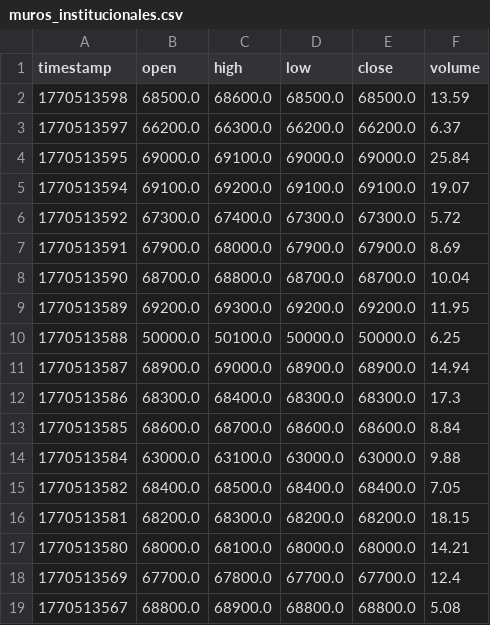
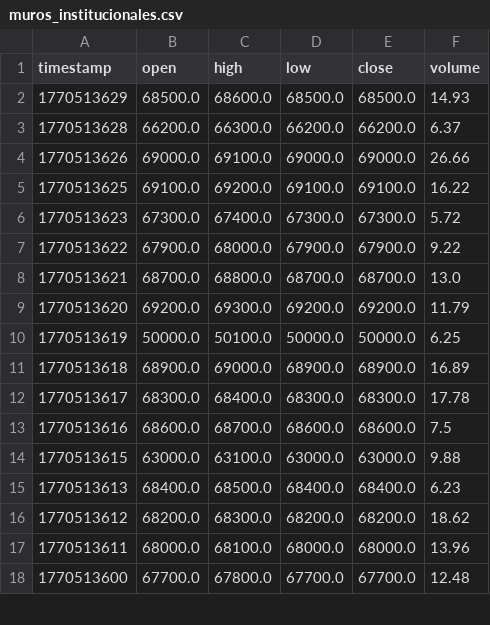
Before and after one commit to cientryandroid-bot/BTC_Liquidity, a CSV file: muros_institucionales.csv, drawn as a sheet; only a part is shown; the diff covers the shown part only.

Commit message:
Update liquidity zones - 02:20:32

```diff
--- a/muros_institucionales.csv
+++ b/muros_institucionales.csv
@@ -1,19 +1,18 @@
 timestamp,open,high,low,close,volume
-1770513598,68500.0,68600.0,68500.0,68500.0,13.59
-1770513597,66200.0,66300.0,66200.0,66200.0,6.37
-1770513595,69000.0,69100.0,69000.0,69000.0,25.84
-1770513594,69100.0,69200.0,69100.0,69100.0,19.07
-1770513592,67300.0,67400.0,67300.0,67300.0,5.72
-1770513591,67900.0,68000.0,67900.0,67900.0,8.69
-1770513590,68700.0,68800.0,68700.0,68700.0,10.04
-1770513589,69200.0,69300.0,69200.0,69200.0,11.95
-1770513588,50000.0,50100.0,50000.0,50000.0,6.25
-1770513587,68900.0,69000.0,68900.0,68900.0,14.94
-1770513586,68300.0,68400.0,68300.0,68300.0,17.3
-1770513585,68600.0,68700.0,68600.0,68600.0,8.84
-1770513584,63000.0,63100.0,63000.0,63000.0,9.88
-1770513582,68400.0,68500.0,68400.0,68400.0,7.05
-1770513581,68200.0,68300.0,68200.0,68200.0,18.15
-1770513580,68000.0,68100.0,68000.0,68000.0,14.21
-1770513569,67700.0,67800.0,67700.0,67700.0,12.4
-1770513567,68800.0,68900.0,68800.0,68800.0,5.08
+1770513629,68500.0,68600.0,68500.0,68500.0,14.93
+1770513628,66200.0,66300.0,66200.0,66200.0,6.37
+1770513626,69000.0,69100.0,69000.0,69000.0,26.66
+1770513625,69100.0,69200.0,69100.0,69100.0,16.22
+1770513623,67300.0,67400.0,67300.0,67300.0,5.72
+1770513622,67900.0,68000.0,67900.0,67900.0,9.22
+1770513621,68700.0,68800.0,68700.0,68700.0,13.0
+1770513620,69200.0,69300.0,69200.0,69200.0,11.79
+1770513619,50000.0,50100.0,50000.0,50000.0,6.25
+1770513618,68900.0,69000.0,68900.0,68900.0,16.89
+1770513617,68300.0,68400.0,68300.0,68300.0,17.78
+1770513616,68600.0,68700.0,68600.0,68600.0,7.5
+1770513615,63000.0,63100.0,63000.0,63000.0,9.88
+1770513613,68400.0,68500.0,68400.0,68400.0,6.23
+1770513612,68200.0,68300.0,68200.0,68200.0,18.62
+1770513611,68000.0,68100.0,68000.0,68000.0,13.96
+1770513600,67700.0,67800.0,67700.0,67700.0,12.48
```
Also changed, not shown: 3 added rows, 2 removed rows and 47 edited cells elsewhere in this file.
